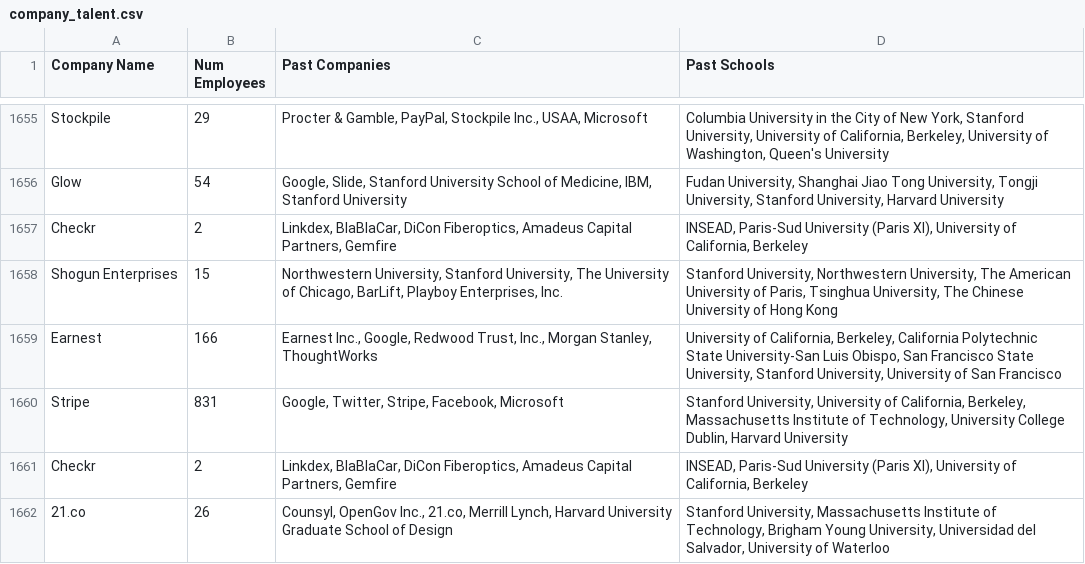
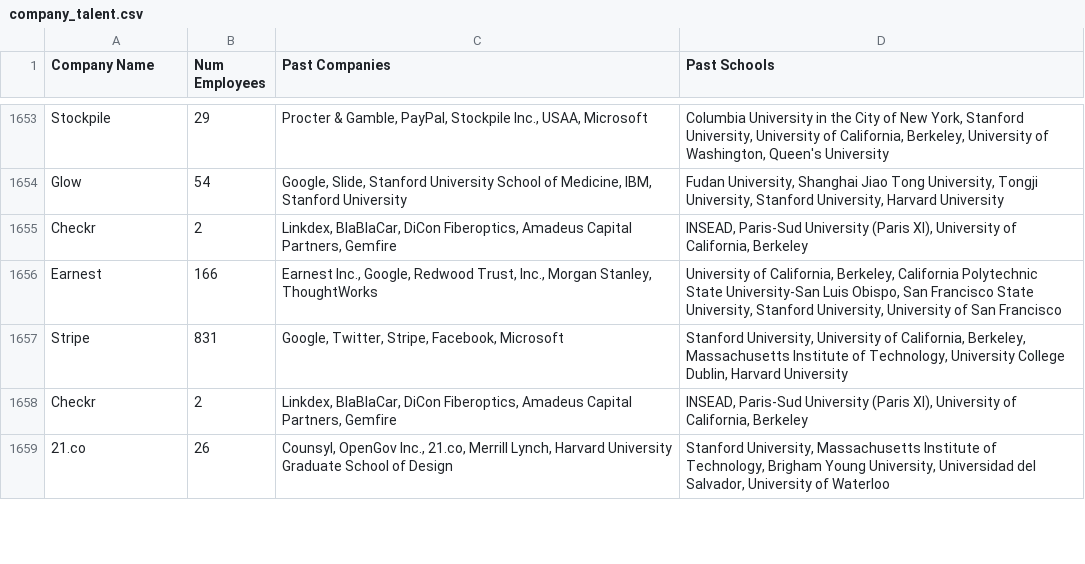
Before and after one commit to sachinkesiraju/breakinlist, a CSV file: data/company_talent.csv, drawn as a sheet; only a part is shown, gaps mark what is left out; the diff covers the shown part only.

```diff
--- a/data/company_talent.csv
+++ b/data/company_talent.csv
@@ -1657,3 +1655,2 @@ Glow,54,"Google, Slide, Stanford University School of Medicine, IBM, Stanford Un
 Checkr,2,"Linkdex, BlaBlaCar, DiCon Fiberoptics, Amadeus Capital Partners, Gemfire","INSEAD, Paris-Sud University (Paris XI), University of California, Berkeley"
-Shogun Enterprises,15,"Northwestern University, Stanford University, The University of Chicago, BarLift, Playboy Enterprises, Inc.","Stanford University, Northwestern University, The American University of Paris, Tsinghua University, The Chinese University of Hong Kong"
 Earnest,166,"Earnest Inc., Google, Redwood Trust, Inc., Morgan Stanley, ThoughtWorks","University of California, Berkeley, California Polytechnic State University-San Luis Obispo, San Francisco State University, Stanford University, University of San Francisco"
```
Also changed, not shown: 5 removed rows and 12 edited cells elsewhere in this file, data/new_top_companies.csv, 3 other files.
